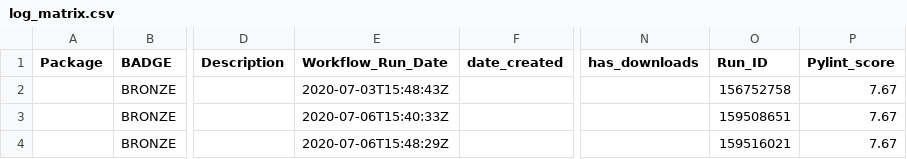
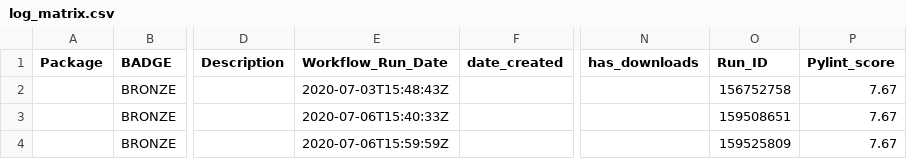
Before and after one commit to benstear/biopypir_logs, a CSV file: log_matrix.csv, drawn as a sheet; only a part is shown, gaps mark what is left out; the diff names each change by its address in the sheet, - before the commit and + after, or states it on an @@ line.

```diff
--- a/log_matrix.csv
+++ b/log_matrix.csv
-E4 (Workflow_Run_Date): 2020-07-06T15:48:29Z
+E4 (Workflow_Run_Date): 2020-07-06T15:59:59Z
-O4 (Run_ID): 159516021
+O4 (Run_ID): 159525809
```
Also changed, not shown: 2 other files.
